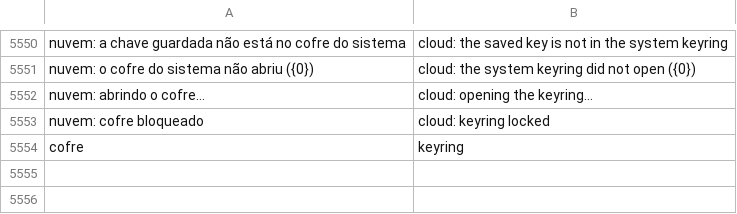
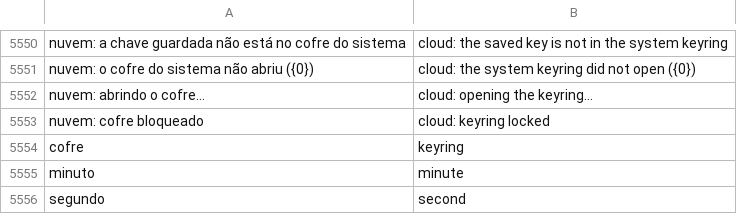
Before and after one commit to matheusAFreitas/radlog, a TSV file: internal/i18n/en.tsv, drawn as a sheet; only a part is shown, gaps mark what is left out.

```diff
--- a/internal/i18n/en.tsv
+++ b/internal/i18n/en.tsv
@@ -5554 +5554,3 @@ nuvem: cofre bloqueado	cloud: keyring locked
 cofre	keyring
+minuto	minute
+segundo	second
```
Also changed, not shown: 10 other files.
